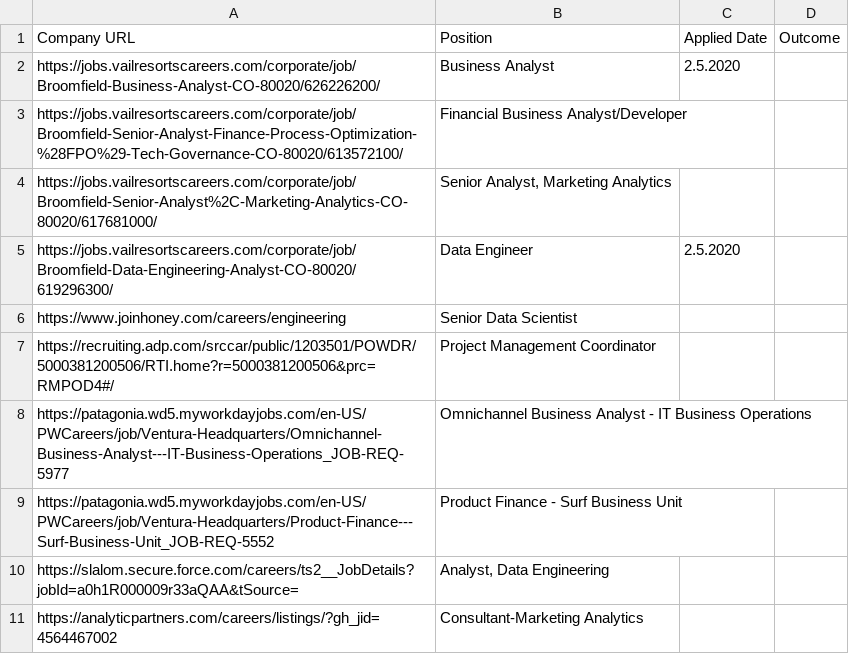
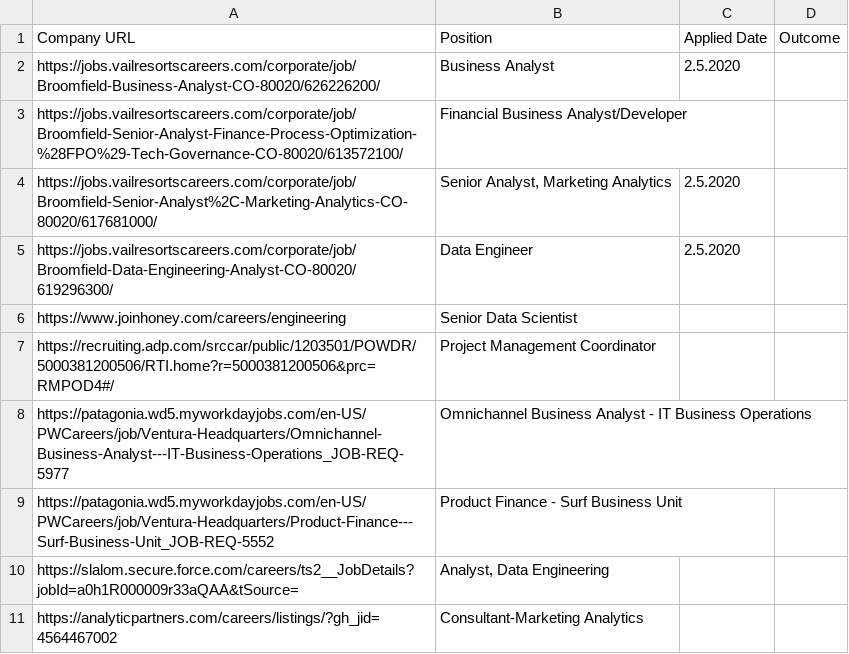
Before and after one commit to 8Jun/msbx5500-spring-2020, a CSV file: Lab1/Job Postings.csv, drawn as a sheet.

Commit message:
Update Job Postings.csv

```diff
--- a/Lab1/Job Postings.csv
+++ b/Lab1/Job Postings.csv
@@ -3,3 +3,3 @@ https://jobs.vailresortscareers.com/corporate/job/Broomfield-Business-Analyst-CO
 https://jobs.vailresortscareers.com/corporate/job/Broomfield-Senior-Analyst-Finance-Process-Optimization-%28FPO%29-Tech-Governance-CO-80020/613572100/,Financial Business Analyst/Developer,,
-https://jobs.vailresortscareers.com/corporate/job/Broomfield-Senior-Analyst%2C-Marketing-Analytics-CO-80020/617681000/,"Senior Analyst, Marketing Analytics",,
+https://jobs.vailresortscareers.com/corporate/job/Broomfield-Senior-Analyst%2C-Marketing-Analytics-CO-80020/617681000/,"Senior Analyst, Marketing Analytics",2.5.2020,
 https://jobs.vailresortscareers.com/corporate/job/Broomfield-Data-Engineering-Analyst-CO-80020/619296300/,Data Engineer,2.5.2020,
```
